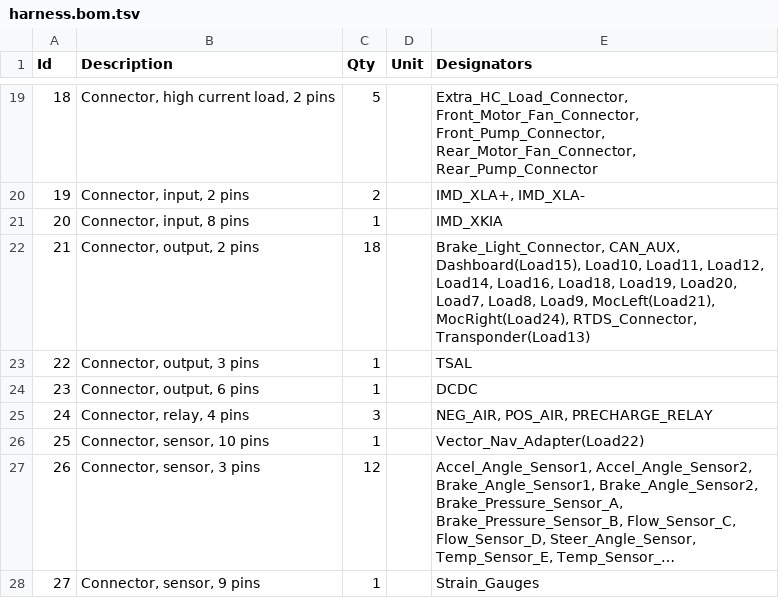
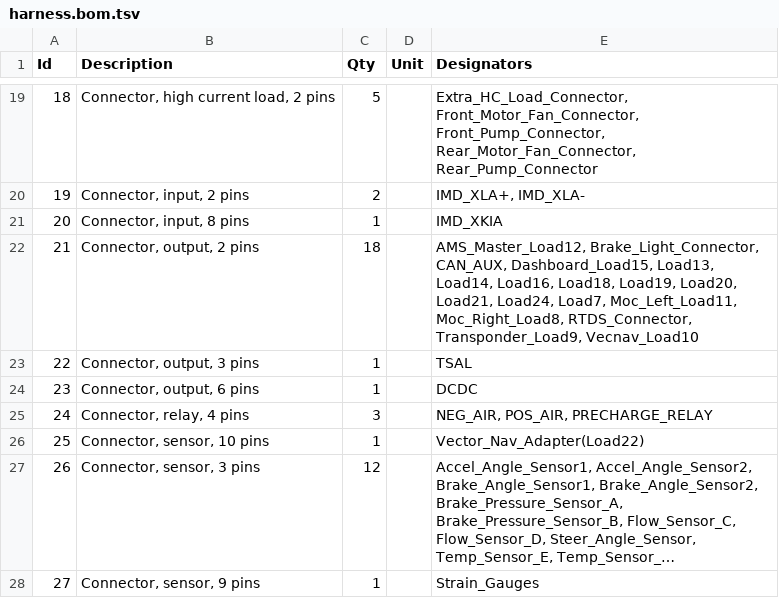
Before and after one commit to Bigbadboybob/wiringharness, a TSV file: harness.bom.tsv, drawn as a sheet; only a part is shown, gaps mark what is left out; long unchanged cells end in ….

Commit message:
loads

```diff
--- a/harness.bom.tsv
+++ b/harness.bom.tsv
@@ -21,3 +21,3 @@ Id	Description	Qty	Unit	Designators
 20	Connector, input, 8 pins	1		IMD_XKIA
-21	Connector, output, 2 pins	18		Brake_Light_Connector, CAN_AUX, Dashboard(Load15), Load10, Load11, Load12, Load14, Load16, Load18, Load19, Load20, Load7, Load8, Load9, MocLeft(Load21), MocRight(Load24), RTDS_Connector, Transponder(Load13)
+21	Connector, output, 2 pins	18		AMS_Master_Load12, Brake_Light_Connector, CAN_AUX, Dashboard_Load15, Load13, Load14, Load16, Load18, Load19, Load20, Load21, Load24, Load7, Moc_Left_Load11, Moc_Right_Load8, RTDS_Connector, Transponder_Load9, Vecnav_Load10
 22	Connector, output, 3 pins	1		TSAL
```
Also changed, not shown: 7 other files.
